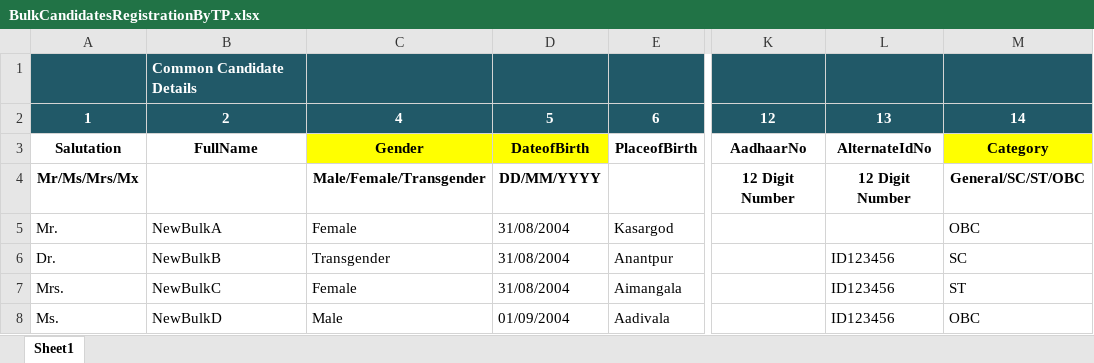
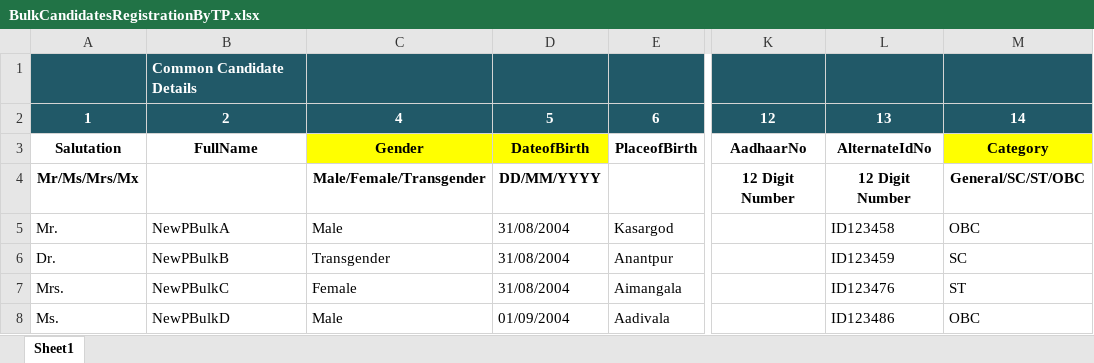
Before and after one commit to leelavathiMano/NSDCAuto, an Excel workbook: NSDC_Web_Automation/UploadFiles/BulkCandidatesRegistrationByTP.xlsx, sheet Sheet1, drawn as a sheet; only a part is shown, gaps mark what is left out; values as stored, in another font and other column widths than the file's, no borders; the diff names each change by its address in the sheet, - before the commit and + after, or states it on an @@ line.

Commit message:
updated TP-Candidate Registration files

```diff
--- a/NSDC_Web_Automation/UploadFiles/BulkCandidatesRegistrationByTP.xlsx (sheet Sheet1)
+++ b/NSDC_Web_Automation/UploadFiles/BulkCandidatesRegistrationByTP.xlsx (sheet Sheet1)
-B5: NewBulkA
+B5: NewPBulkA
-C5: Female
+C5: Male
-L5: (empty)
+L5: ID123458
-B6: NewBulkB
+B6: NewPBulkB
-L6: ID123456
+L6: ID123459
-B7: NewBulkC
+B7: NewPBulkC
-L7: ID123456
+L7: ID123476
-B8: NewBulkD
+B8: NewPBulkD
-L8: ID123456
+L8: ID123486
```
Also changed, not shown: 2 other files.
